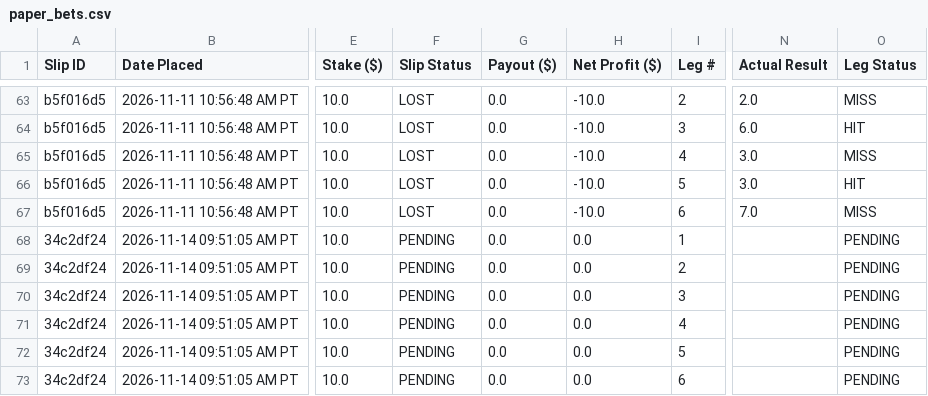
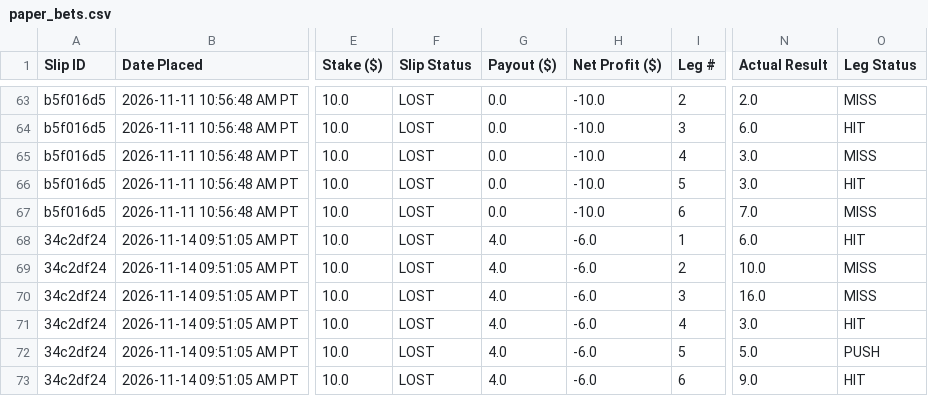
Before and after one commit to akshayarul7/prizepicks-bot, a CSV file: paper_bets.csv, drawn as a sheet; only a part is shown, gaps mark what is left out; the diff names each change by its address in the sheet, - before the commit and + after, or states it on an @@ line.

Commit message:
Auto-settle nightly slips for 2026-11-14

```diff
--- a/paper_bets.csv
+++ b/paper_bets.csv
-F68:F73 (Slip Status): PENDING
+F68:F73 (Slip Status): LOST
-G68:G73 (Payout ($)): 0.0
+G68:G73 (Payout ($)): 4.0
-H68:H73 (Net Profit ($)): 0.0
+H68:H73 (Net Profit ($)): -6.0
-N68 (Actual Result): (empty)
+N68 (Actual Result): 6.0
-O68 (Leg Status): PENDING
+O68 (Leg Status): HIT
-N69 (Actual Result): (empty)
+N69 (Actual Result): 10.0
-O69:O70 (Leg Status): PENDING
+O69:O70 (Leg Status): MISS
-N70 (Actual Result): (empty)
+N70 (Actual Result): 16.0
-N71 (Actual Result): (empty)
+N71 (Actual Result): 3.0
-O71 (Leg Status): PENDING
+O71 (Leg Status): HIT
-N72 (Actual Result): (empty)
+N72 (Actual Result): 5.0
-O72 (Leg Status): PENDING
+O72 (Leg Status): PUSH
-N73 (Actual Result): (empty)
+N73 (Actual Result): 9.0
-O73 (Leg Status): PENDING
+O73 (Leg Status): HIT
```
Also changed, not shown: paper_bets_volume.csv, 2 other files.
